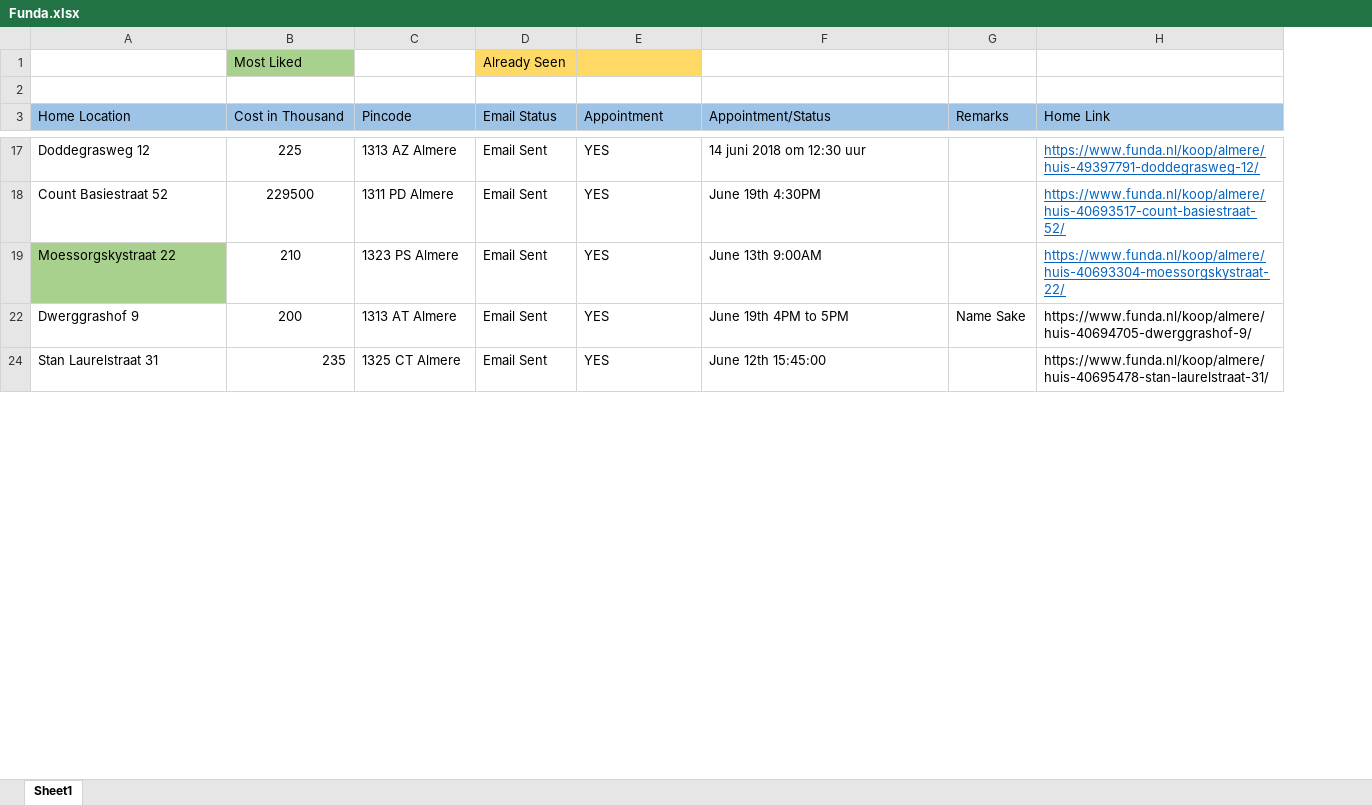
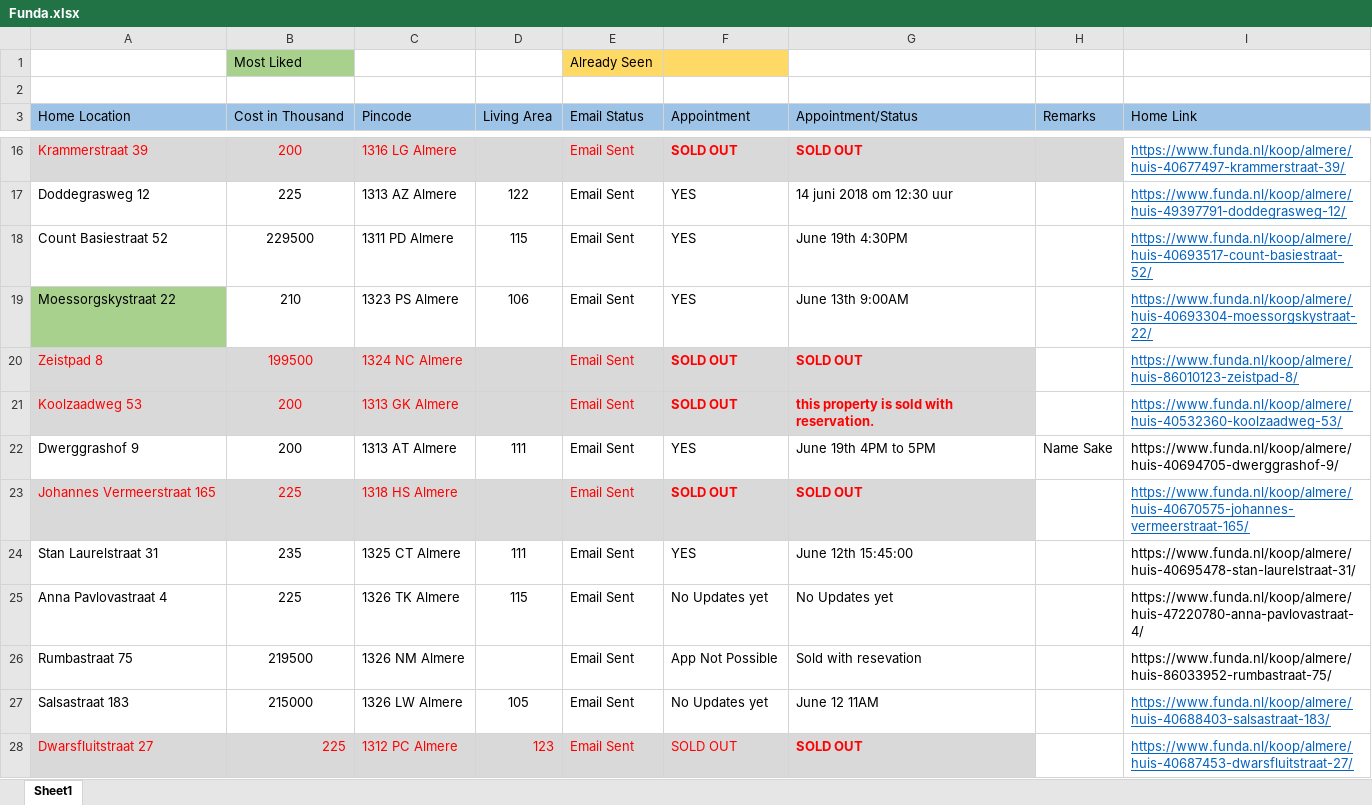
Before and after one commit to Karnankaviya/fundanl, an Excel workbook: Funda.xlsx, sheet Sheet1, drawn as a sheet; only a part is shown, gaps mark what is left out; values as stored, in another font and other column widths than the file's, no borders; the diff covers the shown part only; the diff names each change by its address in the sheet, - before the commit and + after, or states it on an @@ line.

Commit message:
Added space

```diff
--- a/Funda.xlsx (sheet Sheet1)
+++ b/Funda.xlsx (sheet Sheet1)
+column D (Living Area), rows 17-19: 122 | 115 | 106; row 22: 111; row 24: 111
@@ row 16 unhidden: Krammerstraat 39 | 200 | 1316 LG Almere |  | Email Sent | SOLD OUT | SOLD OUT |  | https://www.funda.nl/koop/almere/huis-40677497-krammerstraat-39/ @@
@@ row 20 unhidden: Zeistpad 8 | 199500 | 1324 NC Almere |  | Email Sent | SOLD OUT | SOLD OUT |  | https://www.funda.nl/koop/almere/huis-86010123-zeistpad-8/ @@
@@ row 21 unhidden: Koolzaadweg 53 | 200 | 1313 GK Almere |  | Email Sent | SOLD OUT | this property is sold with reservation. |  | https://www.funda.nl/koop/almere/huis-40532360-koolzaadweg-53/ @@
@@ row 23 unhidden: Johannes Vermeerstraat 165 | 225 | 1318 HS Almere |  | Email Sent | SOLD OUT | SOLD OUT |  | https://www.funda.nl/koop/almere/huis-40670575-johannes-vermeerstraat-165/ @@
-B24 alignment: right
+B24 alignment: center
+row 25: Anna Pavlovastraat 4 | 225 | 1326 TK Almere | 115 | Email Sent | No Updates yet | No Updates yet |  | https://www.funda.nl/koop/almere/huis-47220780-anna-pavlovastraat-4/
@@ row 26 unhidden: Rumbastraat 75 | 219500 | 1326 NM Almere |  | Email Sent | App Not Possible | Sold with resevation |  | https://www.funda.nl/koop/almere/huis-86033952-rumbastraat-75/ @@
+row 27: Salsastraat 183 | 215000 | 1326 LW Almere | 105 | Email Sent | No Updates yet | June 12 11AM |  | https://www.funda.nl/koop/almere/huis-40688403-salsastraat-183/
+row 28: Dwarsfluitstraat 27 | 225 | 1312 PC Almere | 123 | Email Sent | SOLD OUT | SOLD OUT |  | https://www.funda.nl/koop/almere/huis-40687453-dwarsfluitstraat-27/
```
Also changed, not shown: 1 added row, 8 hidden or unhidden rows and cell formats elsewhere in this sheet, hidden cells.
